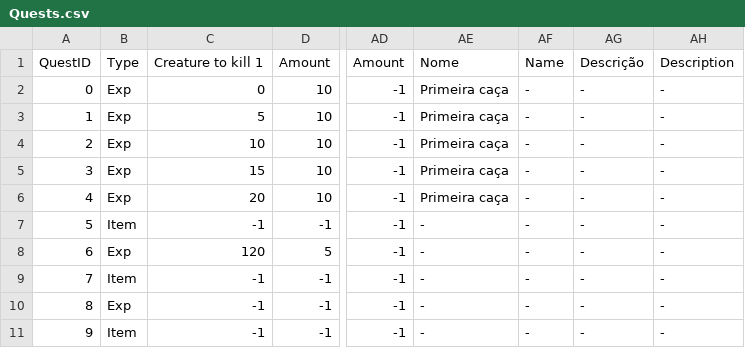
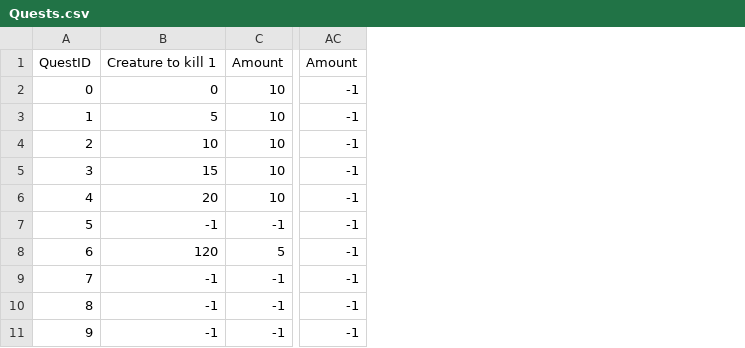
Before and after one commit to Salevieno/Jogo-da-aventura, a CSV file: dados/quests/Quests.csv, drawn as a sheet; only a part is shown, gaps mark what is left out; the diff names each change by its address in the sheet, - before the commit and + after, or states it on an @@ line.

Commit message:
Atualização do texto das quests ao atualizar a linguagem. Remoção do tipo de quest (não usado)

```diff
--- a/dados/quests/Quests.csv
+++ b/dados/quests/Quests.csv
-column B, rows 1-11: Type | Exp | Exp | Exp | Exp | Exp | Item | Exp | Item | Exp | Item
-column AE, rows 1-11: Nome | Primeira caça | Primeira caça | Primeira caça | Primeira caça | Primeira caça | - | - | - | - | -
-column AF, rows 1-11: Name | - | - | - | - | - | - | - | - | - | -
-column AG, rows 1-11: Descrição | - | - | - | - | - | - | - | - | - | -
-column AH, rows 1-11: Description | - | - | - | - | - | - | - | - | - | -
```
Also changed, not shown: 5 other files.
